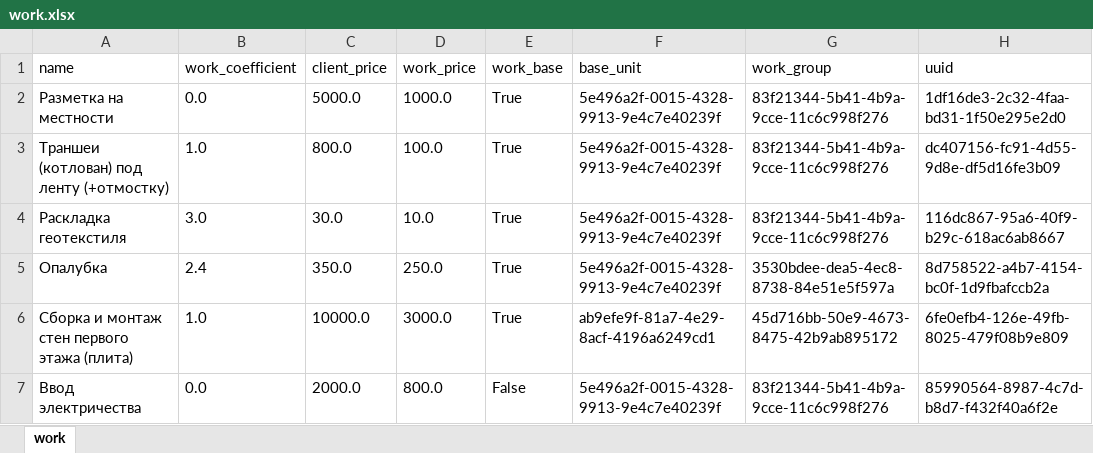
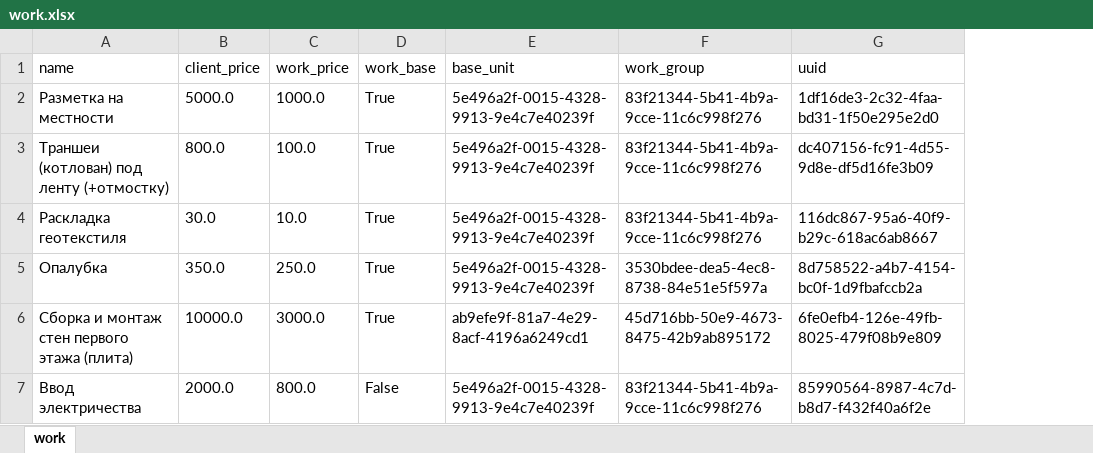
Before and after one commit to LoverOfPies/WebAutomationBuild, an Excel workbook: expimp/work.xlsx, sheet work, drawn as a sheet; values as stored, in another font and other column widths than the file's, no borders; the diff names each change by its address in the sheet, - before the commit and + after, or states it on an @@ line.

```diff
--- a/expimp/work.xlsx (sheet work)
+++ b/expimp/work.xlsx (sheet work)
-column B (work_coefficient), rows 2-7: 0.0 | 1.0 | 3.0 | 2.4 | 1.0 | 0.0
```
Also changed, not shown: 2 other files.
